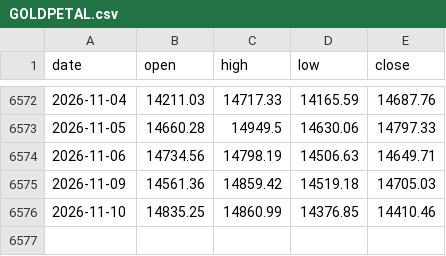
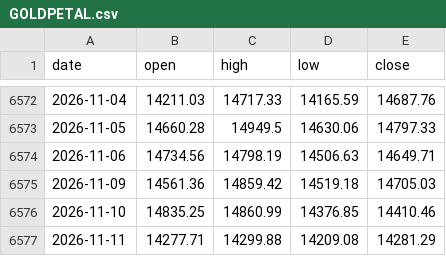
Before and after one commit to rangragstudio/MCXX-, a CSV file: data/GOLDPETAL.csv, drawn as a sheet; only a part is shown, gaps mark what is left out.

```diff
--- a/data/GOLDPETAL.csv
+++ b/data/GOLDPETAL.csv
@@ -6576 +6576,2 @@ date,open,high,low,close
 2026-11-10,14835.25,14860.99,14376.85,14410.46
+2026-11-11,14277.71,14299.88,14209.08,14281.29
```
Also changed, not shown: data/CRUDEOILM.csv, data/SILVER100.csv, 5 other files.
